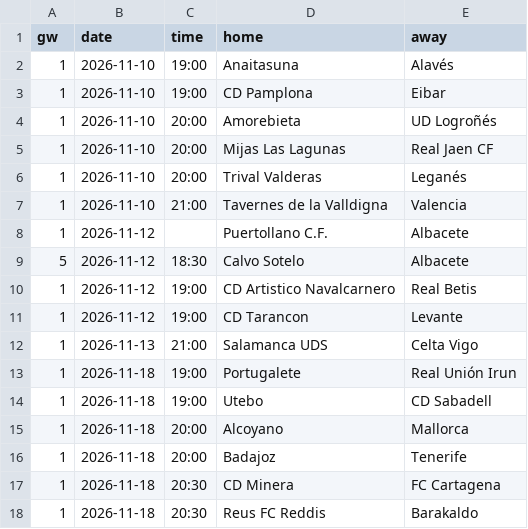
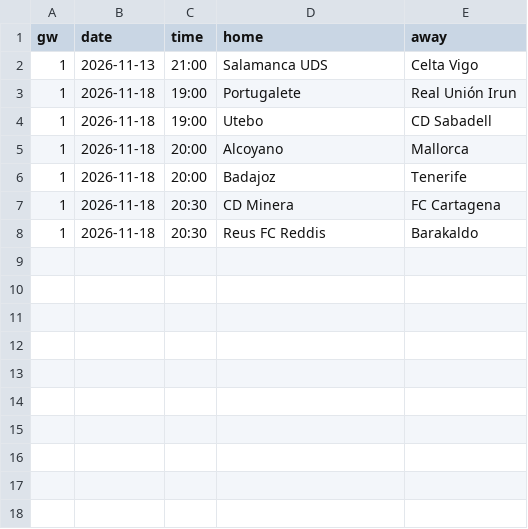
Before and after one commit to L1nu-X/open-matchday, a CSV file: data/ESP_CUP_copa-del-rey/fixtures_2627.csv, drawn as a sheet; the diff names each change by its address in the sheet, - before the commit and + after, or states it on an @@ line.

```diff
--- a/data/ESP_CUP_copa-del-rey/fixtures_2627.csv
+++ b/data/ESP_CUP_copa-del-rey/fixtures_2627.csv
-row 2: 1 | 2026-11-10 | 19:00 | Anaitasuna | Alavés
-row 3: 1 | 2026-11-10 | 19:00 | CD Pamplona | Eibar
-row 4: 1 | 2026-11-10 | 20:00 | Amorebieta | UD Logroñés
-row 5: 1 | 2026-11-10 | 20:00 | Mijas Las Lagunas | Real Jaen CF
-row 6: 1 | 2026-11-10 | 20:00 | Trival Valderas | Leganés
-row 7: 1 | 2026-11-10 | 21:00 | Tavernes de la Valldigna | Valencia
-row 8: 1 | 2026-11-12 |  | Puertollano C.F. | Albacete
-row 9: 5 | 2026-11-12 | 18:30 | Calvo Sotelo | Albacete
-row 10: 1 | 2026-11-12 | 19:00 | CD Artistico Navalcarnero | Real Betis
-row 11: 1 | 2026-11-12 | 19:00 | CD Tarancon | Levante
```
Also changed, not shown: data/BRA_2_serie-b/results_2627.csv, data/ENG_6_national-league-north/results_2627.csv, 25 other files.
